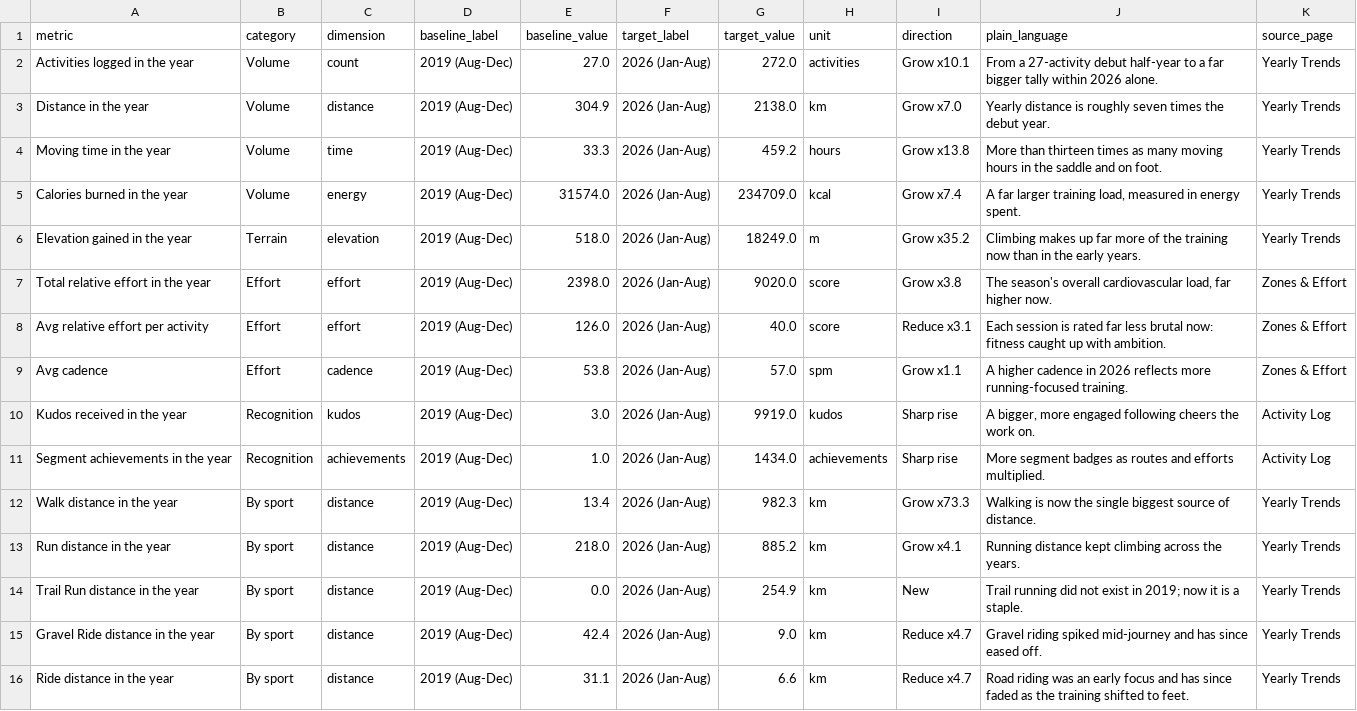
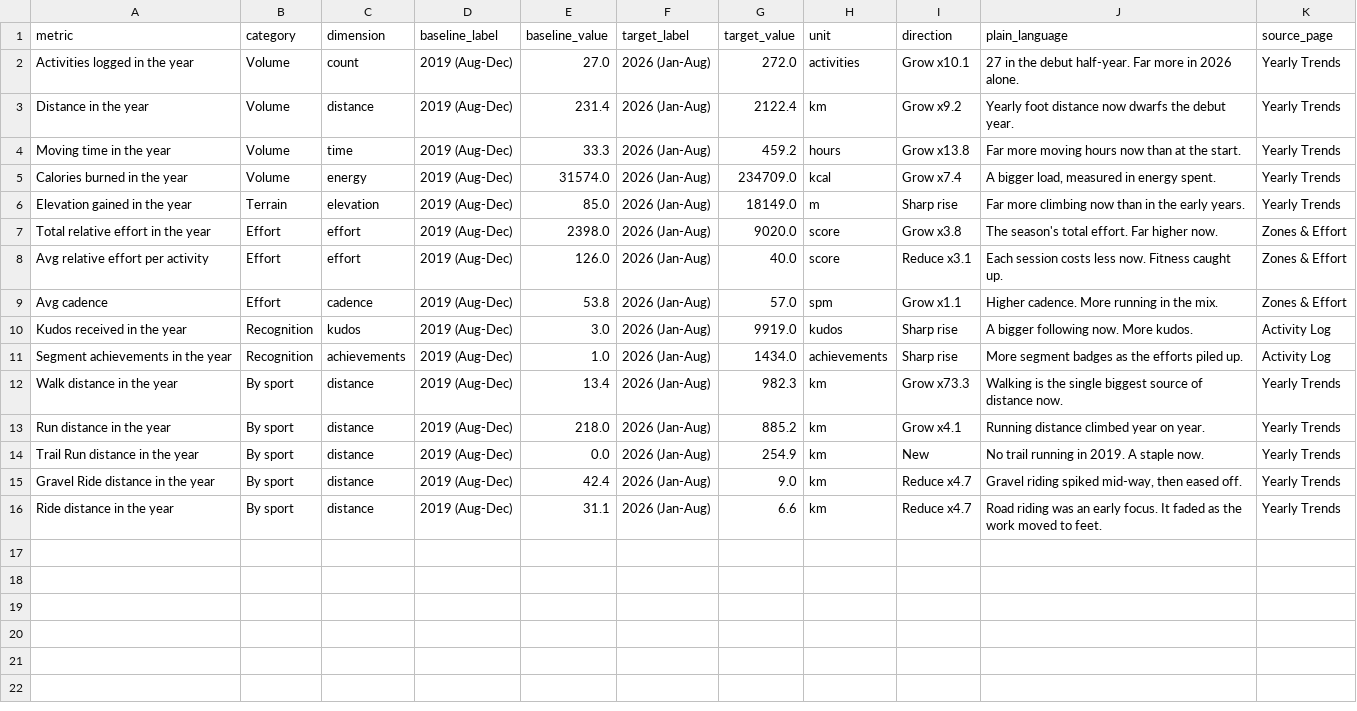
Before and after one commit to hpgerald/my-strava-journey, a CSV file: public/data/comparisons.csv, drawn as a sheet.

Commit message:
Data refresh, foot-only, new charts, streak/wheel, insight-led copy

```diff
--- a/public/data/comparisons.csv
+++ b/public/data/comparisons.csv
@@ -1,16 +1,16 @@
 metric,category,dimension,baseline_label,baseline_value,target_label,target_value,unit,direction,plain_language,source_page
-Activities logged in the year,Volume,count,2019 (Aug-Dec),27.0,2026 (Jan-Aug),272.0,activities,Grow x10.1,From a 27-activity debut half-year to a far bigger tally within 2026 alone.,Yearly Trends
-Distance in the year,Volume,distance,2019 (Aug-Dec),304.9,2026 (Jan-Aug),2138.0,km,Grow x7.0,Yearly distance is roughly seven times the debut year.,Yearly Trends
-Moving time in the year,Volume,time,2019 (Aug-Dec),33.3,2026 (Jan-Aug),459.2,hours,Grow x13.8,More than thirteen times as many moving hours in the saddle and on foot.,Yearly Trends
-Calories burned in the year,Volume,energy,2019 (Aug-Dec),31574.0,2026 (Jan-Aug),234709.0,kcal,Grow x7.4,"A far larger training load, measured in energy spent.",Yearly Trends
-Elevation gained in the year,Terrain,elevation,2019 (Aug-Dec),518.0,2026 (Jan-Aug),18249.0,m,Grow x35.2,Climbing makes up far more of the training now than in the early years.,Yearly Trends
-Total relative effort in the year,Effort,effort,2019 (Aug-Dec),2398.0,2026 (Jan-Aug),9020.0,score,Grow x3.8,"The season's overall cardiovascular load, far higher now.",Zones & Effort
-Avg relative effort per activity,Effort,effort,2019 (Aug-Dec),126.0,2026 (Jan-Aug),40.0,score,Reduce x3.1,Each session is rated far less brutal now: fitness caught up with ambition.,Zones & Effort
-Avg cadence,Effort,cadence,2019 (Aug-Dec),53.8,2026 (Jan-Aug),57.0,spm,Grow x1.1,A higher cadence in 2026 reflects more running-focused training.,Zones & Effort
-Kudos received in the year,Recognition,kudos,2019 (Aug-Dec),3.0,2026 (Jan-Aug),9919.0,kudos,Sharp rise,"A bigger, more engaged following cheers the work on.",Activity Log
-Segment achievements in the year,Recognition,achievements,2019 (Aug-Dec),1.0,2026 (Jan-Aug),1434.0,achievements,Sharp rise,More segment badges as routes and efforts multiplied.,Activity Log
-Walk distance in the year,By sport,distance,2019 (Aug-Dec),13.4,2026 (Jan-Aug),982.3,km,Grow x73.3,Walking is now the single biggest source of distance.,Yearly Trends
-Run distance in the year,By sport,distance,2019 (Aug-Dec),218.0,2026 (Jan-Aug),885.2,km,Grow x4.1,Running distance kept climbing across the years.,Yearly Trends
-Trail Run distance in the year,By sport,distance,2019 (Aug-Dec),0.0,2026 (Jan-Aug),254.9,km,New,Trail running did not exist in 2019; now it is a staple.,Yearly Trends
-Gravel Ride distance in the year,By sport,distance,2019 (Aug-Dec),42.4,2026 (Jan-Aug),9.0,km,Reduce x4.7,Gravel riding spiked mid-journey and has since eased off.,Yearly Trends
-Ride distance in the year,By sport,distance,2019 (Aug-Dec),31.1,2026 (Jan-Aug),6.6,km,Reduce x4.7,Road riding was an early focus and has since faded as the training shifted to feet.,Yearly Trends
+Activities logged in the year,Volume,count,2019 (Aug-Dec),27.0,2026 (Jan-Aug),272.0,activities,Grow x10.1,27 in the debut half-year. Far more in 2026 alone.,Yearly Trends
+Distance in the year,Volume,distance,2019 (Aug-Dec),231.4,2026 (Jan-Aug),2122.4,km,Grow x9.2,Yearly foot distance now dwarfs the debut year.,Yearly Trends
+Moving time in the year,Volume,time,2019 (Aug-Dec),33.3,2026 (Jan-Aug),459.2,hours,Grow x13.8,Far more moving hours now than at the start.,Yearly Trends
+Calories burned in the year,Volume,energy,2019 (Aug-Dec),31574.0,2026 (Jan-Aug),234709.0,kcal,Grow x7.4,"A bigger load, measured in energy spent.",Yearly Trends
+Elevation gained in the year,Terrain,elevation,2019 (Aug-Dec),85.0,2026 (Jan-Aug),18149.0,m,Sharp rise,Far more climbing now than in the early years.,Yearly Trends
+Total relative effort in the year,Effort,effort,2019 (Aug-Dec),2398.0,2026 (Jan-Aug),9020.0,score,Grow x3.8,The season's total effort. Far higher now.,Zones & Effort
+Avg relative effort per activity,Effort,effort,2019 (Aug-Dec),126.0,2026 (Jan-Aug),40.0,score,Reduce x3.1,Each session costs less now. Fitness caught up.,Zones & Effort
+Avg cadence,Effort,cadence,2019 (Aug-Dec),53.8,2026 (Jan-Aug),57.0,spm,Grow x1.1,Higher cadence. More running in the mix.,Zones & Effort
+Kudos received in the year,Recognition,kudos,2019 (Aug-Dec),3.0,2026 (Jan-Aug),9919.0,kudos,Sharp rise,A bigger following now. More kudos.,Activity Log
+Segment achievements in the year,Recognition,achievements,2019 (Aug-Dec),1.0,2026 (Jan-Aug),1434.0,achievements,Sharp rise,More segment badges as the efforts piled up.,Activity Log
+Walk distance in the year,By sport,distance,2019 (Aug-Dec),13.4,2026 (Jan-Aug),982.3,km,Grow x73.3,Walking is the single biggest source of distance now.,Yearly Trends
+Run distance in the year,By sport,distance,2019 (Aug-Dec),218.0,2026 (Jan-Aug),885.2,km,Grow x4.1,Running distance climbed year on year.,Yearly Trends
+Trail Run distance in the year,By sport,distance,2019 (Aug-Dec),0.0,2026 (Jan-Aug),254.9,km,New,No trail running in 2019. A staple now.,Yearly Trends
+Gravel Ride distance in the year,By sport,distance,2019 (Aug-Dec),42.4,2026 (Jan-Aug),9.0,km,Reduce x4.7,"Gravel riding spiked mid-way, then eased off.",Yearly Trends
+Ride distance in the year,By sport,distance,2019 (Aug-Dec),31.1,2026 (Jan-Aug),6.6,km,Reduce x4.7,Road riding was an early focus. It faded as the work moved to feet.,Yearly Trends
```
Also changed, not shown: public/data/countries.csv, public/data/monthly_totals.csv, 26 other files.
